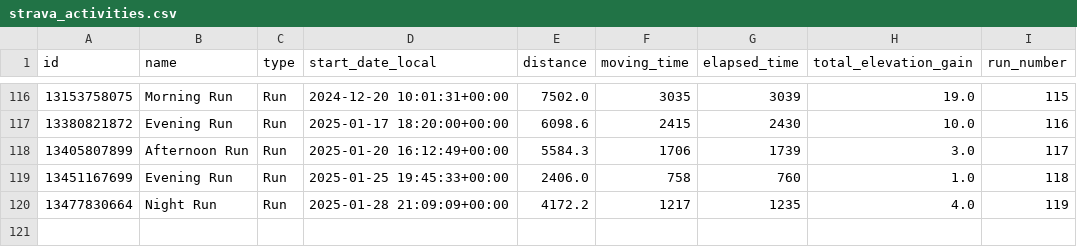
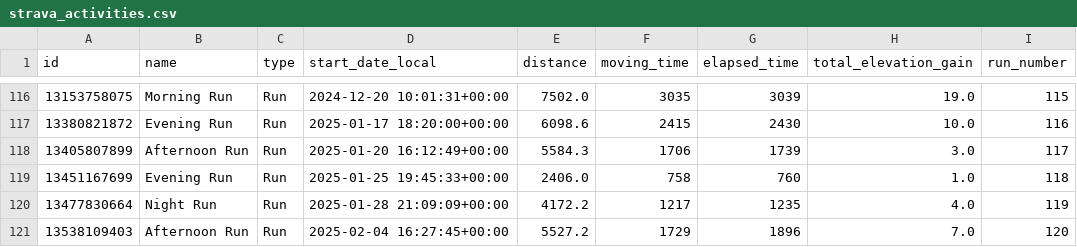
Before and after one commit to nicosrp/stravainsights, a CSV file: strava_activities.csv, drawn as a sheet; only a part is shown, gaps mark what is left out; the diff names each change by its address in the sheet, - before the commit and + after, or states it on an @@ line.

```diff
--- a/strava_activities.csv
+++ b/strava_activities.csv
+row 121: 13538109403 | Afternoon Run | Run | 2025-02-04 16:27:45+00:00 | 5527.2 | 1729 | 1896 | 7.0 | 120
```
Also changed, not shown: 4 other files.
